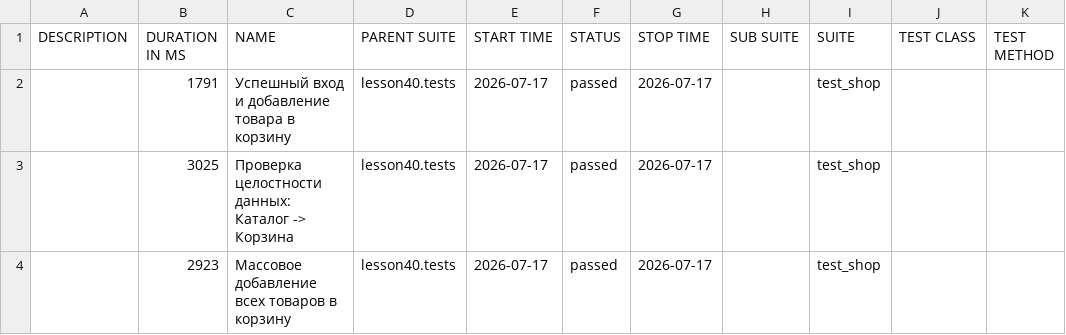
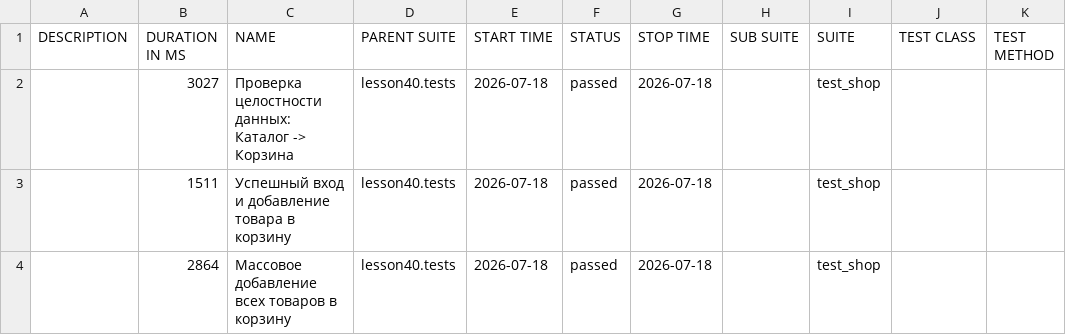
Before and after one commit to marinadieulina-droid/automation, a CSV file: data/suites.csv, drawn as a sheet.

```diff
--- a/data/suites.csv
+++ b/data/suites.csv
@@ -1,4 +1,4 @@
 "DESCRIPTION","DURATION IN MS","NAME","PARENT SUITE","START TIME","STATUS","STOP TIME","SUB SUITE","SUITE","TEST CLASS","TEST METHOD"
-"","1791","Успешный вход и добавление товара в корзину","lesson40.tests","2026-07-17","passed","2026-07-17","","test_shop","",""
-"","3025","Проверка целостности данных: Каталог -> Корзина","lesson40.tests","2026-07-17","passed","2026-07-17","","test_shop","",""
-"","2923","Массовое добавление всех товаров в корзину","lesson40.tests","2026-07-17","passed","2026-07-17","","test_shop","",""
+"","3027","Проверка целостности данных: Каталог -> Корзина","lesson40.tests","2026-07-18","passed","2026-07-18","","test_shop","",""
+"","1511","Успешный вход и добавление товара в корзину","lesson40.tests","2026-07-18","passed","2026-07-18","","test_shop","",""
+"","2864","Массовое добавление всех товаров в корзину","lesson40.tests","2026-07-18","passed","2026-07-18","","test_shop","",""
```
Also changed, not shown: 24 other files.
